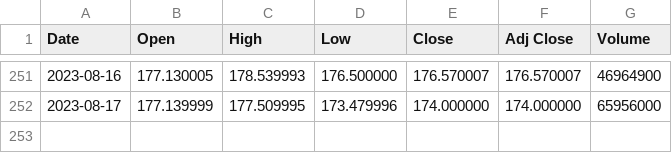
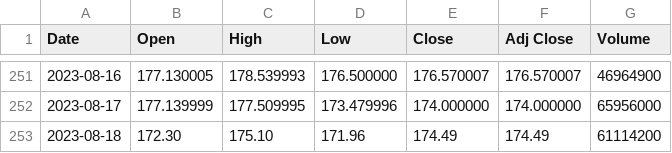
Before and after one commit to jamescalnan/stock-predictor, a CSV file: AAPL_1Y.csv, drawn as a sheet; only a part is shown, gaps mark what is left out; the diff names each change by its address in the sheet, - before the commit and + after, or states it on an @@ line.

Commit message:
ability to see next day outside of data predicted price

```diff
--- a/AAPL_1Y.csv
+++ b/AAPL_1Y.csv
+row 253: 2023-08-18 | 172.30 | 175.10 | 171.96 | 174.49 | 174.49 | 61114200
```
Also changed, not shown: 2 other files.
